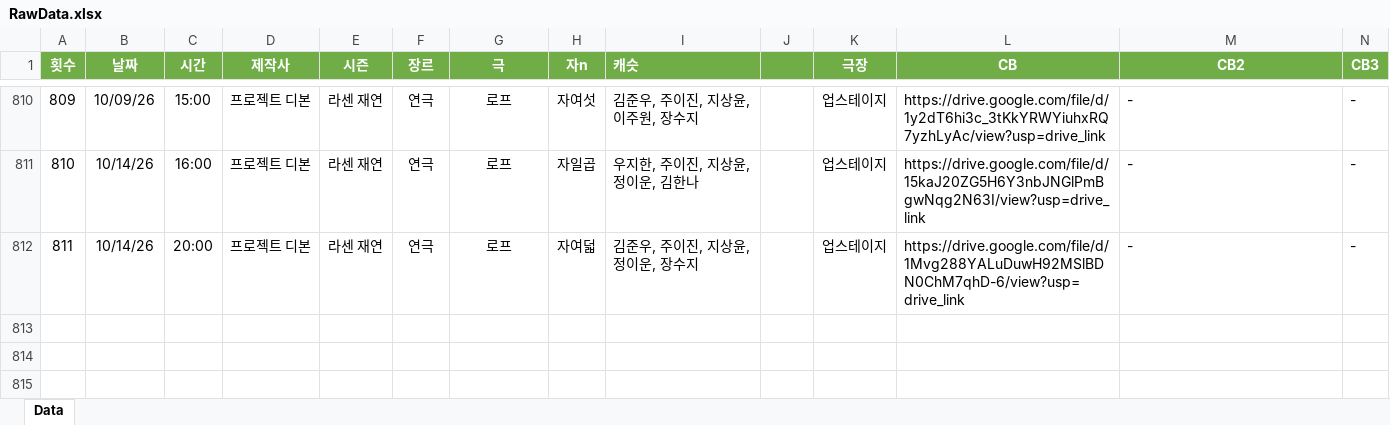
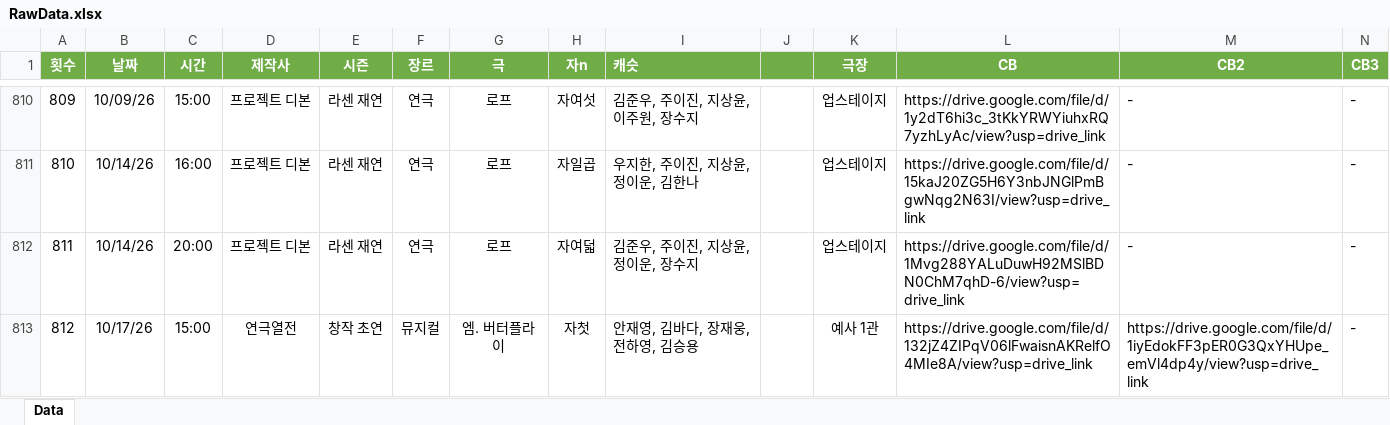
Before and after one commit to SailingSnails/SailingSnails.github.io, an Excel workbook: RawData.xlsx, sheet Data, drawn as a sheet; only a part is shown, gaps mark what is left out; values as stored, in another font and other column widths than the file's, no borders; table styles not drawn; rows hold the shown columns only; the diff names each change by its address in the sheet, - before the commit and + after, or states it on an @@ line.

```diff
--- a/RawData.xlsx (sheet Data)
+++ b/RawData.xlsx (sheet Data)
+row 813: 812 | 10/17/26 | 15:00 | 연극열전 | 창작 초연 | 뮤지컬 | 엠. 버터플라이 | 자첫 | 안재영, 김바다, 장재웅, 전하영, 김승용 | 16000 | 예사 1관 | https://drive.google.com/file/d/132jZ4ZIPqV06lFwaisnAKRelfO4MIe8A/view?usp=drive_link | https://drive.google.com/file/d/1iyEdokFF3pER0G3QxYHUpe_emVl4dp4y/view?usp=drive_link | -
```
Also changed, not shown: 1 other file.
